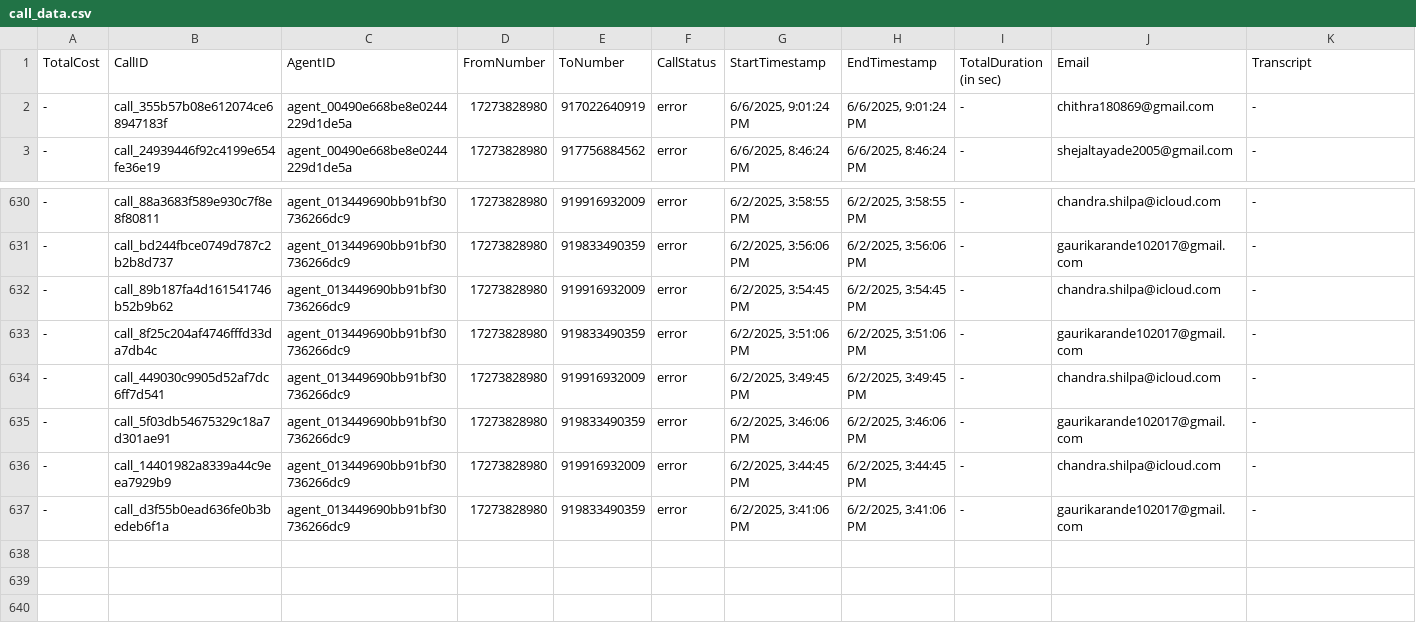
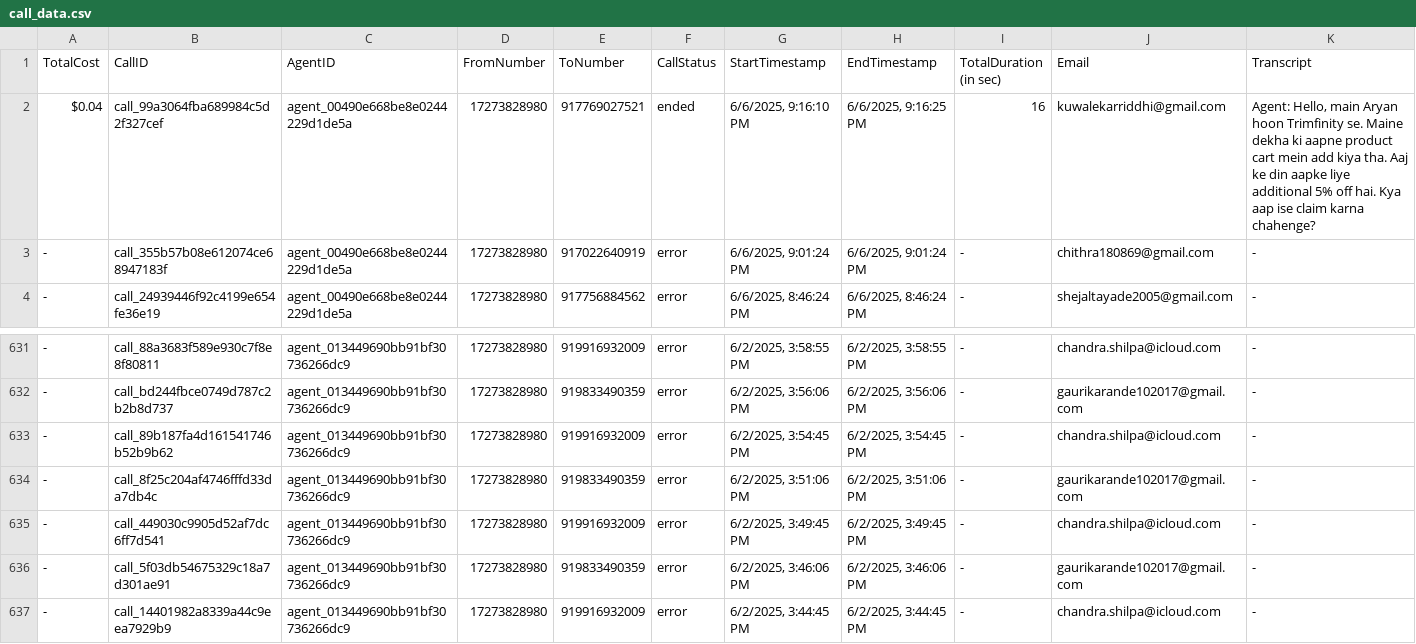
Before and after one commit to Urban-gabru-yog/Urban-Yog, a CSV file: data/call_data.csv, drawn as a sheet; only a part is shown, gaps mark what is left out; removed rows and columns are numbered as before the commit, all else as after; rows hold the shown columns only; the diff names each change by its address in the sheet, - before the commit and + after, or states it on an @@ line.

```diff
--- a/data/call_data.csv
+++ b/data/call_data.csv
+row 2: $0.04 | call_99a3064fba689984c5d2f327cef | agent_00490e668be8e0244229d1de5a | 17273828980 | 917769027521 | ended | 6/6/2025, 9:16:10 PM | 6/6/2025, 9:16:25 PM | 16 | kuwalekarriddhi@gmail.com | Agent: Hello, main Aryan hoon Trimfinity se. Maine dekha ki aapne product cart mein add kiya tha. Aaj ke din aapke liye additional 5% off hai. Kya aap ise claim karna chahenge?
-row 637: - | call_d3f55b0ead636fe0b3bedeb6f1a | agent_013449690bb91bf30736266dc9 | 17273828980 | 919833490359 | error | 6/2/2025, 3:41:06 PM | 6/2/2025, 3:41:06 PM | - | gaurikarande102017@gmail.com | -
```
Also changed, not shown: data/merged_data.csv, 1 other file.
